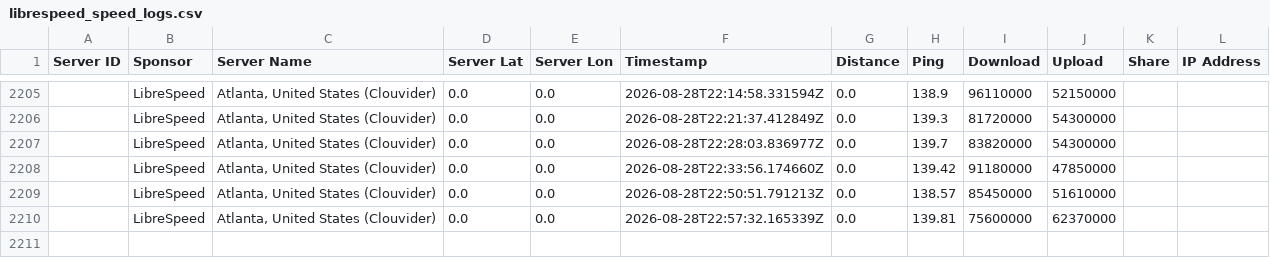
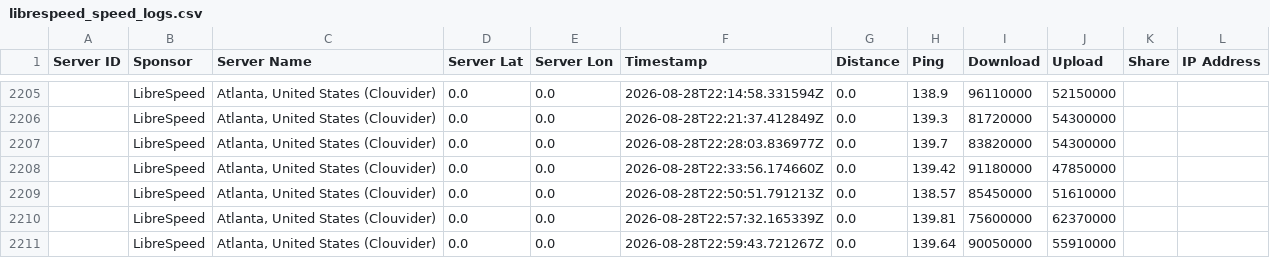
Before and after one commit to mfpnas/telecom-speed-monitor, a CSV file: data/logs/librespeed_speed_logs.csv, drawn as a sheet; only a part is shown, gaps mark what is left out.

```diff
--- a/data/logs/librespeed_speed_logs.csv
+++ b/data/logs/librespeed_speed_logs.csv
@@ -2210 +2210,2 @@ Server ID,Sponsor,Server Name,Server Lat,Server Lon,Timestamp,Distance,Ping,Down
 ,LibreSpeed,"Atlanta, United States (Clouvider)",0.0,0.0,2026-08-28T22:57:32.165339Z,0.0,139.81,75600000,62370000,,
+,LibreSpeed,"Atlanta, United States (Clouvider)",0.0,0.0,2026-08-28T22:59:43.721267Z,0.0,139.64,90050000,55910000,,
```
Also changed, not shown: data/logs/fast_speed_logs.csv, data/logs/speedtest-cli_speed_logs.csv, 3 other files.
